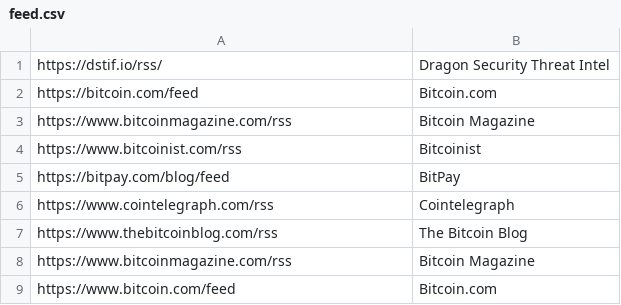
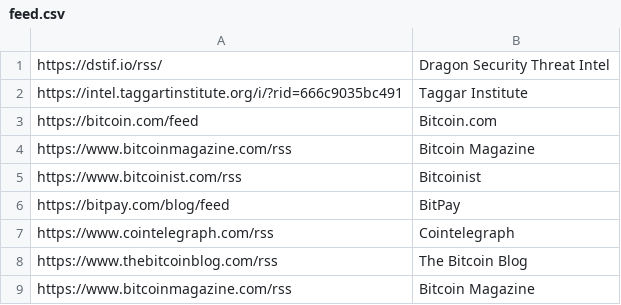
Before and after one commit to YIG-DAO/dsi, a CSV file: feed.csv, drawn as a sheet; only a part is shown; the shorter side is filled out with more unchanged rows.

Commit message:
add feeds

```diff
--- a/feed.csv
+++ b/feed.csv
@@ -1,2 +1,3 @@
 https://dstif.io/rss/,Dragon Security Threat Intel
+https://intel.taggartinstitute.org/i/?rid=666c9035bc491, Taggar Institute
 https://bitcoin.com/feed,Bitcoin.com
```
